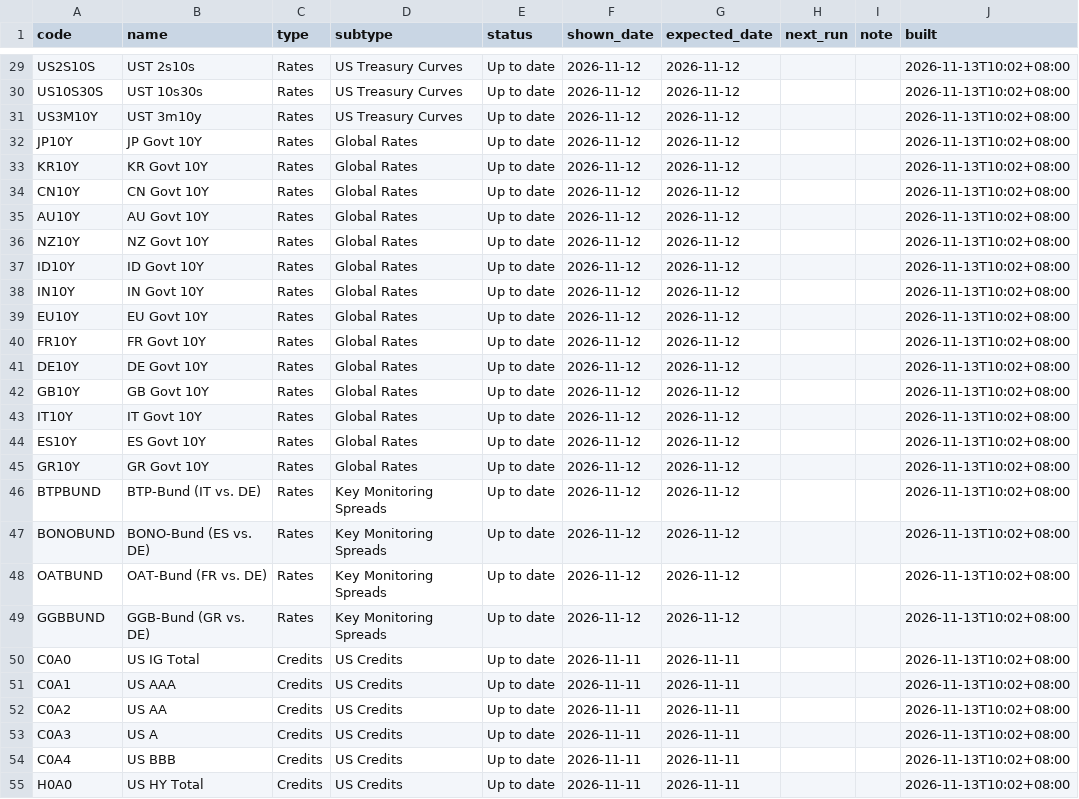
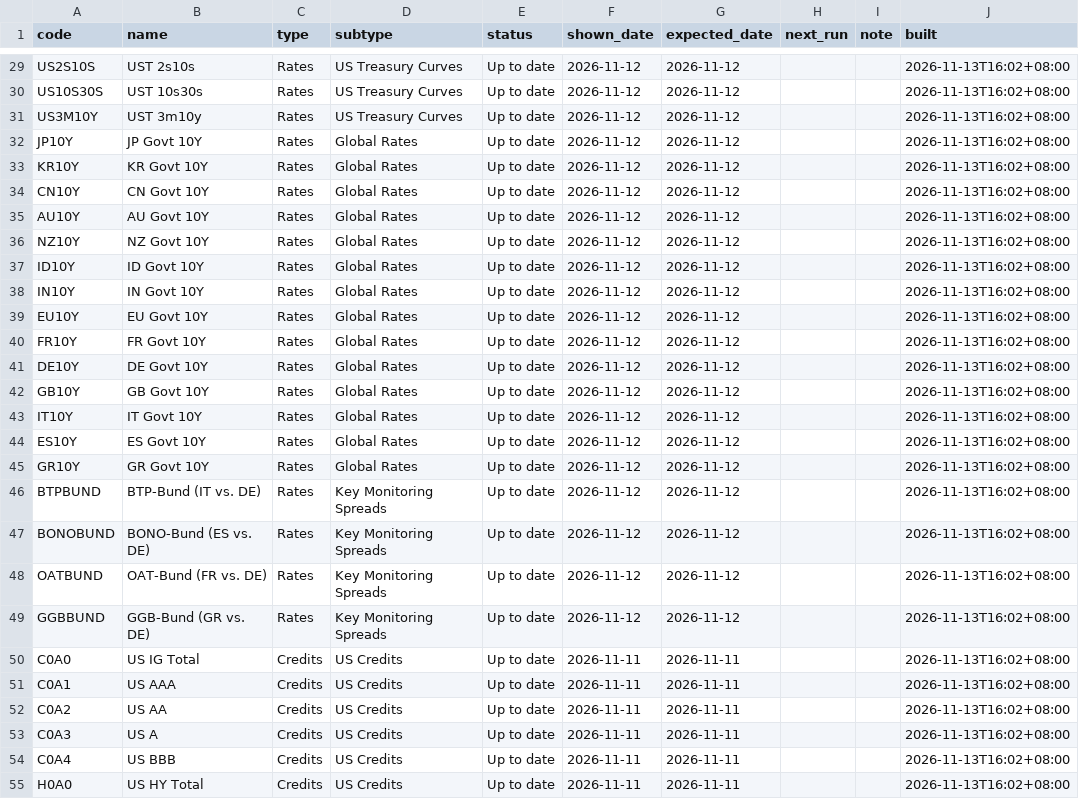
Before and after one commit to EricLiu76/market-dashboard, a CSV file: data/data_status.csv, drawn as a sheet; only a part is shown, gaps mark what is left out; the diff covers the shown part only; the diff names each change by its address in the sheet, - before the commit and + after, or states it on an @@ line.

```diff
--- a/data/data_status.csv
+++ b/data/data_status.csv
-J29:J55 (built): 2026-11-13T10:02+08:00
+J29:J55 (built): 2026-11-13T16:02+08:00
```
Also changed, not shown: 111 edited cells elsewhere in this file.
